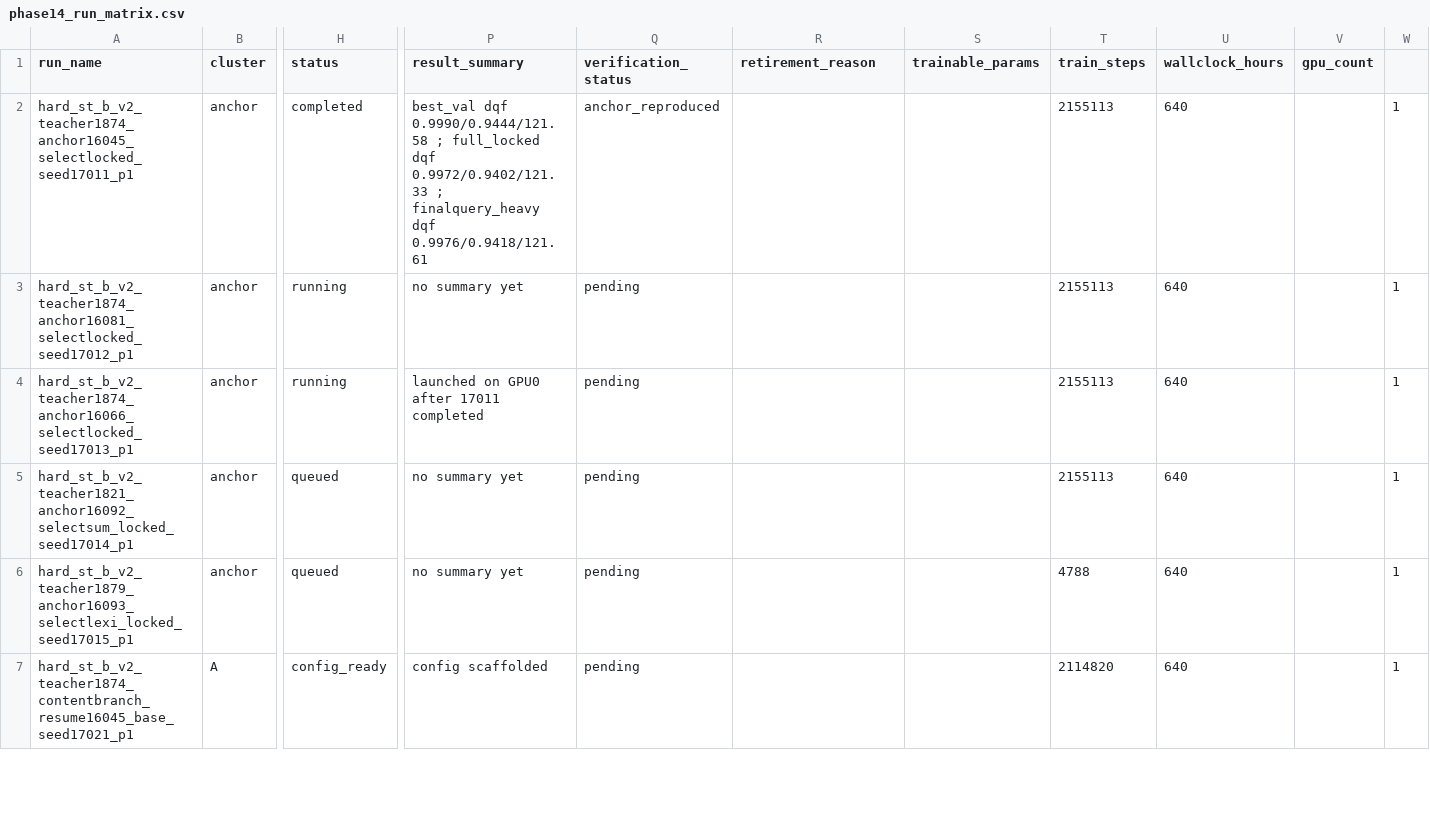
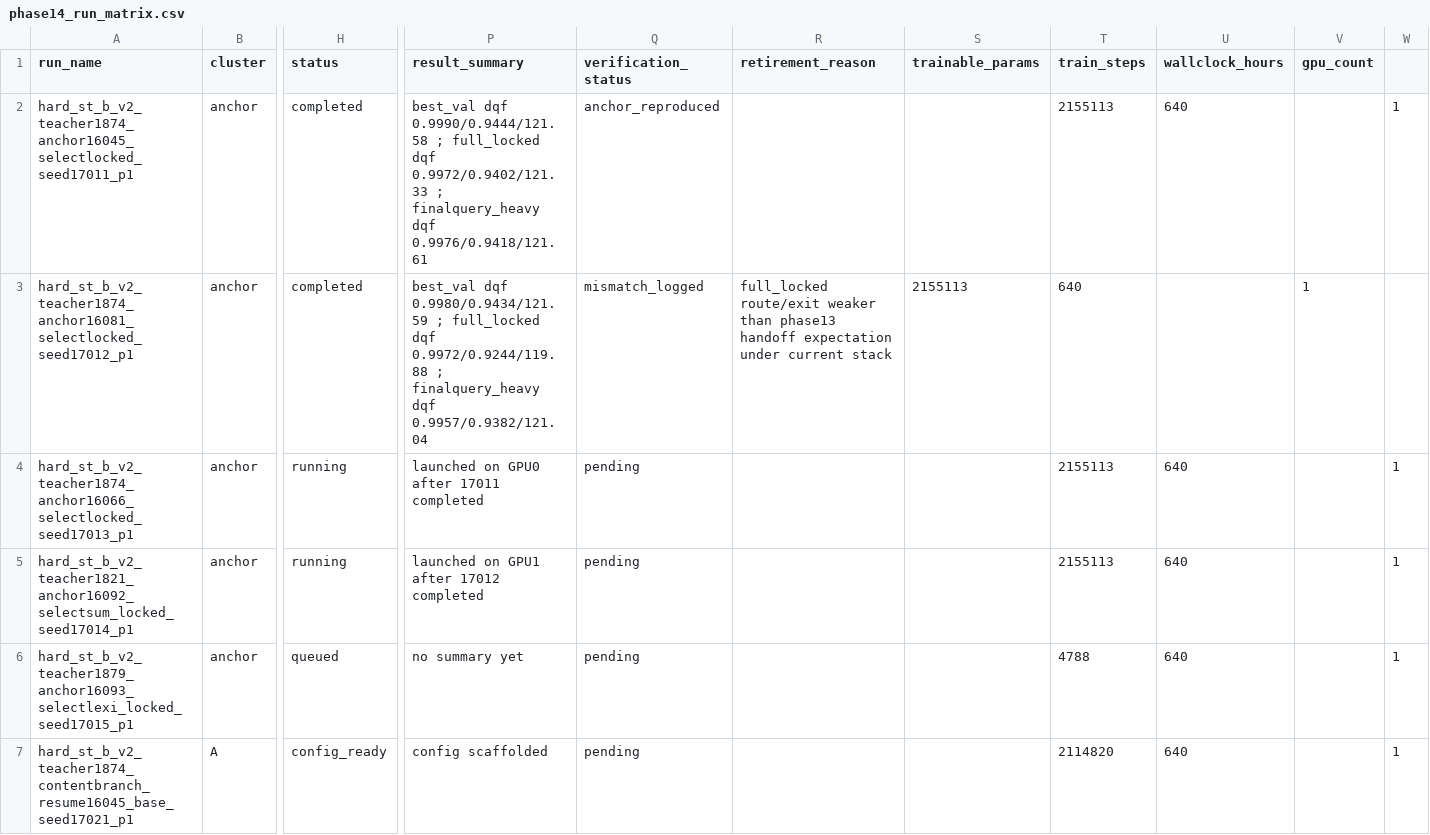
Before and after one commit to catid/gnn2, a CSV file: docs/phase14_run_matrix.csv, drawn as a sheet; only a part is shown, gaps mark what is left out; the diff names each change by its address in the sheet, - before the commit and + after, or states it on an @@ line.

Commit message:
Record phase14 anchor 17012 and 17014 launch

```diff
--- a/docs/phase14_run_matrix.csv
+++ b/docs/phase14_run_matrix.csv
-H3 (status): running
+H3 (status): completed
-P3 (result_summary): no summary yet
+P3 (result_summary): best_val dqf 0.9980/0.9434/121.59 ; full_locked dqf 0.9972/0.9244/119.88 ; finalquery_heavy dqf 0.9957/0.9382/121.04
-Q3 (verification_status): pending
+Q3 (verification_status): mismatch_logged
-R3 (retirement_reason): (empty)
+R3 (retirement_reason): full_locked route/exit weaker than phase13 handoff expectation under current stack
-S3 (trainable_params): (empty)
+S3 (trainable_params): 2155113
-T3 (train_steps): 2155113
+T3 (train_steps): 640
-U3 (wallclock_hours): 640
+U3 (wallclock_hours): (empty)
-V3 (gpu_count): (empty)
+V3 (gpu_count): 1
-W3: 1
+W3: (empty)
-H5 (status): queued
+H5 (status): running
-P5 (result_summary): no summary yet
+P5 (result_summary): launched on GPU1 after 17012 completed
```
Also changed, not shown: 1 other file.
